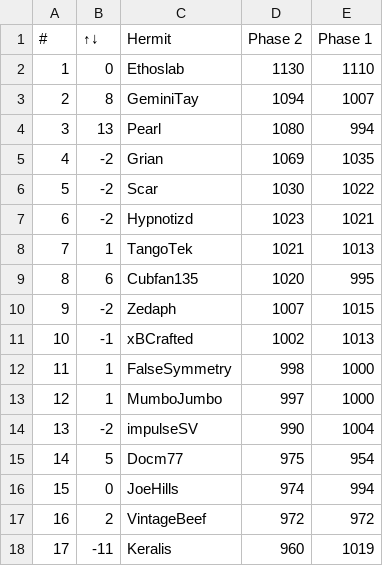
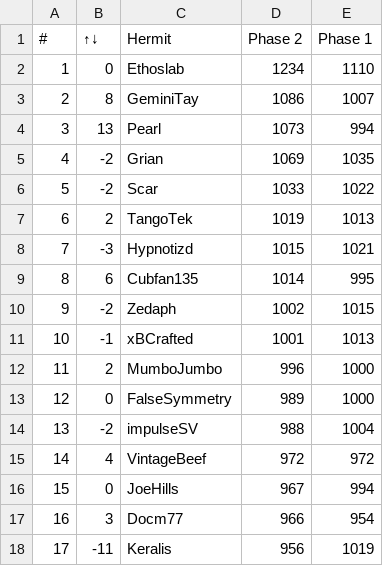
Before and after one commit to coldbot/DO2, a CSV file: standings_table_data.csv, drawn as a sheet; only a part is shown; the diff covers the shown part only.

```diff
--- a/standings_table_data.csv
+++ b/standings_table_data.csv
@@ -1,18 +1,18 @@
 #,↑↓,Hermit,Phase 2,Phase 1
-1,0,Ethoslab,1130,1110
-2,8,GeminiTay,1094,1007
-3,13,Pearl,1080,994
+1,0,Ethoslab,1234,1110
+2,8,GeminiTay,1086,1007
+3,13,Pearl,1073,994
 4,-2,Grian,1069,1035
-5,-2,Scar,1030,1022
-6,-2,Hypnotizd,1023,1021
-7,1,TangoTek,1021,1013
-8,6,Cubfan135,1020,995
-9,-2,Zedaph,1007,1015
-10,-1,xBCrafted,1002,1013
-11,1,FalseSymmetry,998,1000
-12,1,MumboJumbo,997,1000
-13,-2,impulseSV,990,1004
-14,5,Docm77,975,954
-15,0,JoeHills,974,994
-16,2,VintageBeef,972,972
-17,-11,Keralis,960,1019
+5,-2,Scar,1033,1022
+6,2,TangoTek,1019,1013
+7,-3,Hypnotizd,1015,1021
+8,6,Cubfan135,1014,995
+9,-2,Zedaph,1002,1015
+10,-1,xBCrafted,1001,1013
+11,2,MumboJumbo,996,1000
+12,0,FalseSymmetry,989,1000
+13,-2,impulseSV,988,1004
+14,4,VintageBeef,972,972
+15,0,JoeHills,967,994
+16,3,Docm77,966,954
+17,-11,Keralis,956,1019
```
Also changed, not shown: 6 edited cells elsewhere in this file, modified_data.csv, phase1_modified_data.csv, 5 other files.
